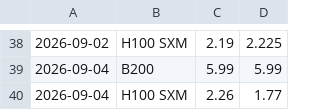
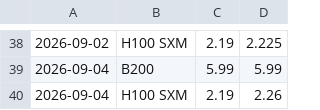
Before and after one commit to pdhman/report-summary, a CSV file: aicyclemonitor/gpu_rental_history.csv, drawn as a sheet; only a part is shown, gaps mark what is left out.

```diff
--- a/aicyclemonitor/gpu_rental_history.csv
+++ b/aicyclemonitor/gpu_rental_history.csv
@@ -39,2 +39,2 @@
 2026-09-04,B200,5.99,5.99
-2026-09-04,H100 SXM,2.26,1.77
+2026-09-04,H100 SXM,2.19,2.26
```
Also changed, not shown: aicyclemonitor/fred_hy_oas_history.csv, 3 other files.
